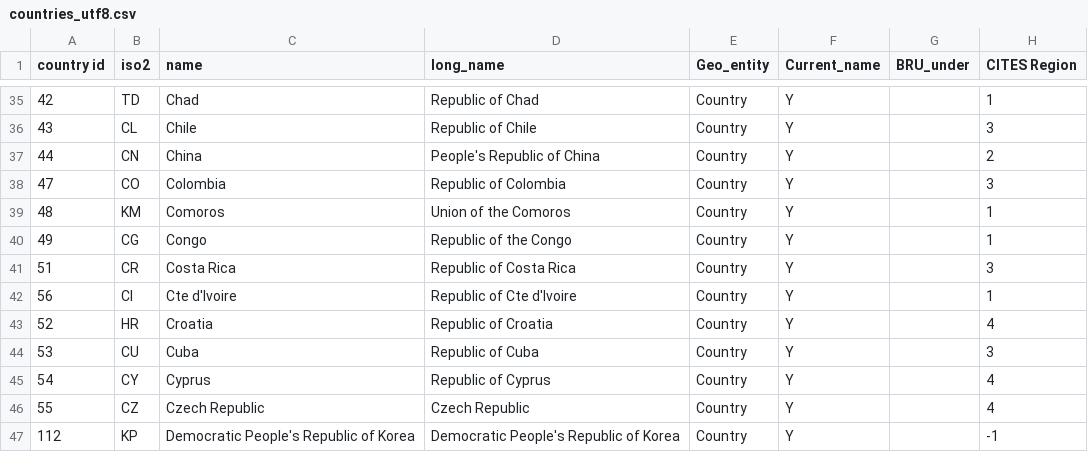
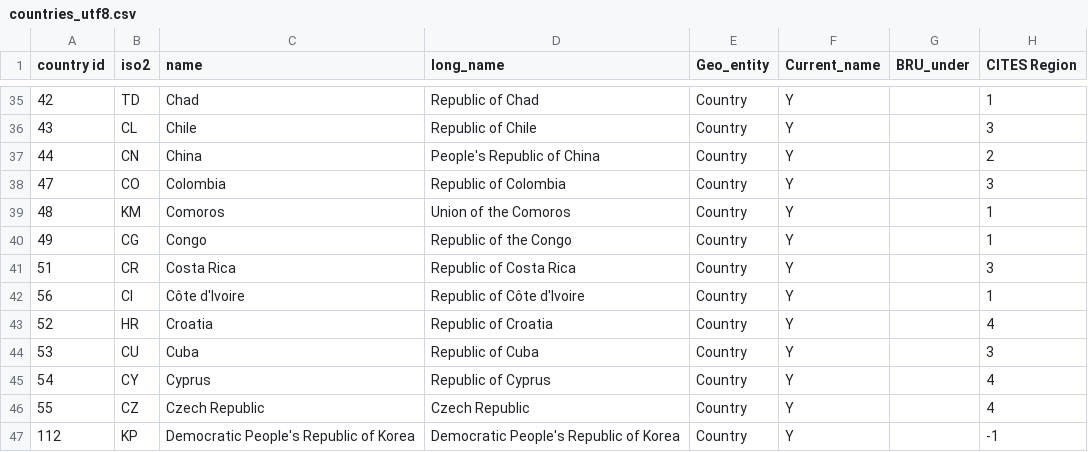
Before and after one commit to unepwcmc/SAPI, a CSV file: lib/assets/files/cleaned/countries_utf8.csv, drawn as a sheet; only a part is shown, gaps mark what is left out; the diff names each change by its address in the sheet, - before the commit and + after, or states it on an @@ line.

Commit message:
Adding is_current flag to countries import. Fixed Cote d'ivoire

```diff
--- a/lib/assets/files/cleaned/countries_utf8.csv
+++ b/lib/assets/files/cleaned/countries_utf8.csv
-C42 (name): Cte d'Ivoire
+C42 (name): Côte d'Ivoire
-D42 (long_name): Republic of Cte d'Ivoire
+D42 (long_name): Republic of Côte d'Ivoire
```
Also changed, not shown: 1 other file.
